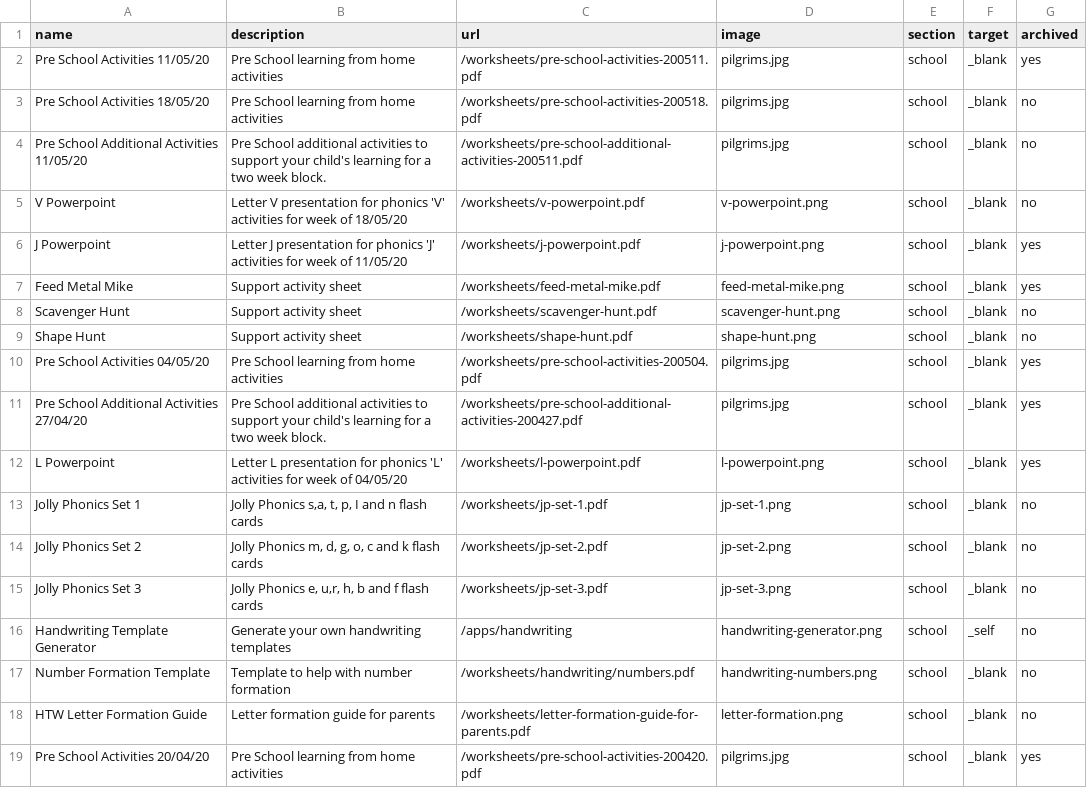
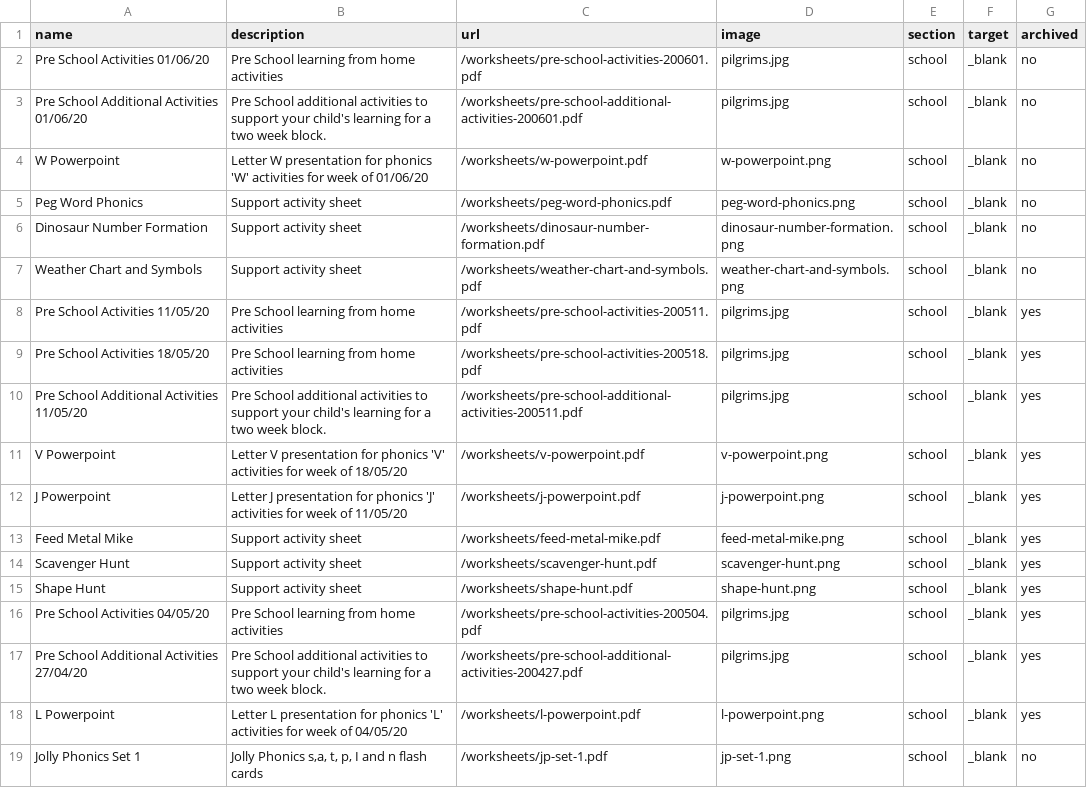
Before and after one commit to bgsparents/bgscalendar, a CSV file: _data/ps.csv, drawn as a sheet; only a part is shown; the shorter side is filled out with more unchanged rows.

Commit message:
Week 6

```diff
--- a/_data/ps.csv
+++ b/_data/ps.csv
@@ -1,10 +1,16 @@
 name,description,url,image,section,target,archived
+Pre School Activities 01/06/20,Pre School learning from home activities,/worksheets/pre-school-activities-200601.pdf,pilgrims.jpg,school,_blank,no
+Pre School Additional Activities 01/06/20,Pre School additional activities to support your child's learning for a two week block.  ,/worksheets/pre-school-additional-activities-200601.pdf,pilgrims.jpg,school,_blank,no
+W Powerpoint,Letter W presentation for phonics 'W' activities for week of 01/06/20,/worksheets/w-powerpoint.pdf,w-powerpoint.png,school,_blank,no
+Peg Word Phonics,Support activity sheet,/worksheets/peg-word-phonics.pdf,peg-word-phonics.png,school,_blank,no
+Dinosaur Number Formation,Support activity sheet,/worksheets/dinosaur-number-formation.pdf,dinosaur-number-formation.png,school,_blank,no
+Weather Chart and Symbols,Support activity sheet,/worksheets/weather-chart-and-symbols.pdf,weather-chart-and-symbols.png,school,_blank,no
 Pre School Activities 11/05/20,Pre School learning from home activities,/worksheets/pre-school-activities-200511.pdf,pilgrims.jpg,school,_blank,yes
-Pre School Activities 18/05/20,Pre School learning from home activities,/worksheets/pre-school-activities-200518.pdf,pilgrims.jpg,school,_blank,no
-Pre School Additional Activities 11/05/20,Pre School additional activities to support your child's learning for a two week block.  ,/worksheets/pre-school-additional-activities-200511.pdf,pilgrims.jpg,school,_blank,no
-V Powerpoint,Letter V presentation for phonics 'V' activities for week of 18/05/20,/worksheets/v-powerpoint.pdf,v-powerpoint.png,school,_blank,no
+Pre School Activities 18/05/20,Pre School learning from home activities,/worksheets/pre-school-activities-200518.pdf,pilgrims.jpg,school,_blank,yes
+Pre School Additional Activities 11/05/20,Pre School additional activities to support your child's learning for a two week block.  ,/worksheets/pre-school-additional-activities-200511.pdf,pilgrims.jpg,school,_blank,yes
+V Powerpoint,Letter V presentation for phonics 'V' activities for week of 18/05/20,/worksheets/v-powerpoint.pdf,v-powerpoint.png,school,_blank,yes
 J Powerpoint,Letter J presentation for phonics 'J' activities for week of 11/05/20,/worksheets/j-powerpoint.pdf,j-powerpoint.png,school,_blank,yes
 Feed Metal Mike,Support activity sheet,/worksheets/feed-metal-mike.pdf,feed-metal-mike.png,school,_blank,yes
-Scavenger Hunt,Support activity sheet,/worksheets/scavenger-hunt.pdf,scavenger-hunt.png,school,_blank,no
-Shape Hunt,Support activity sheet,/worksheets/shape-hunt.pdf,shape-hunt.png,school,_blank,no
+Scavenger Hunt,Support activity sheet,/worksheets/scavenger-hunt.pdf,scavenger-hunt.png,school,_blank,yes
+Shape Hunt,Support activity sheet,/worksheets/shape-hunt.pdf,shape-hunt.png,school,_blank,yes
 Pre School Activities 04/05/20,Pre School learning from home activities,/worksheets/pre-school-activities-200504.pdf,pilgrims.jpg,school,_blank,yes
```
Also changed, not shown: 12 other files.
